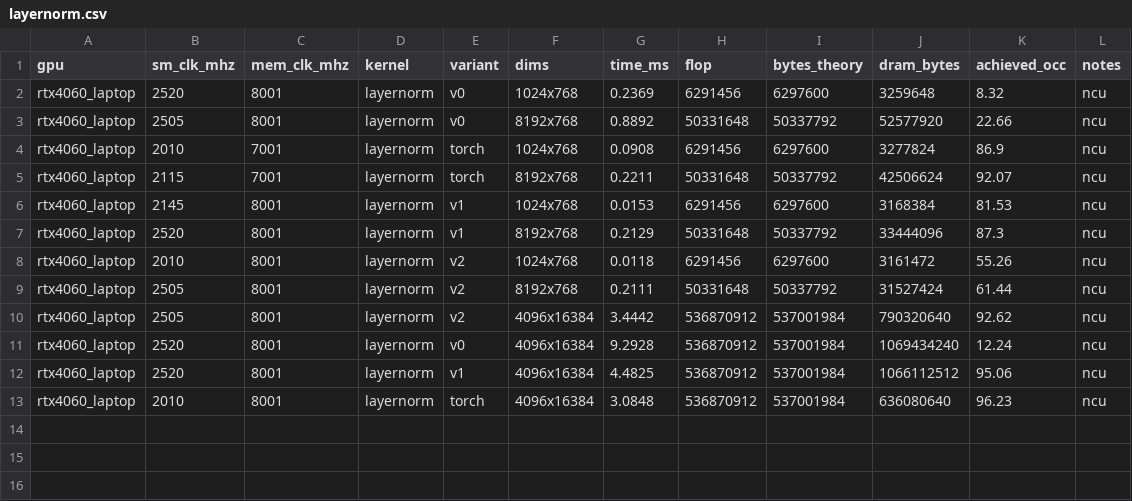
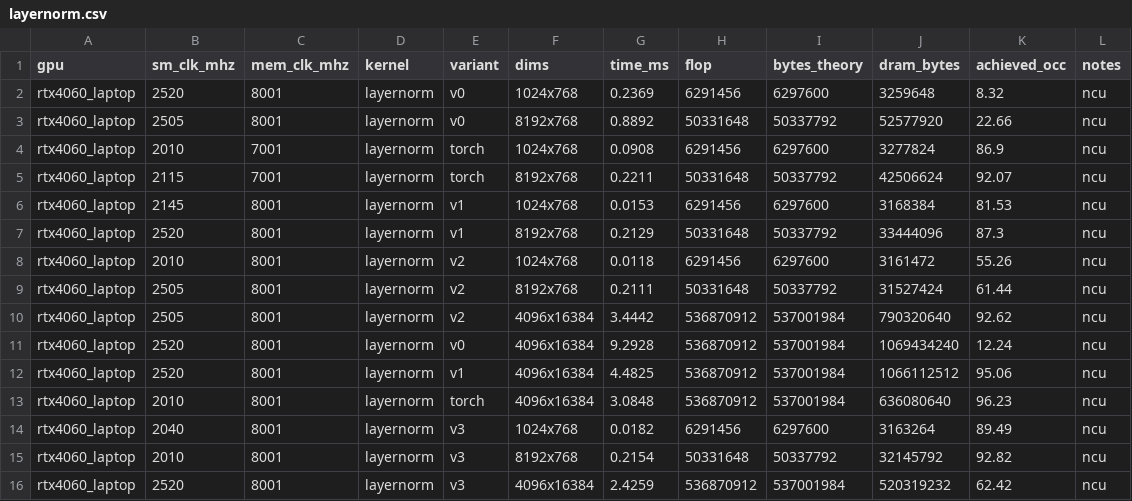
Before and after one commit to DeviousDrops/kernline, a CSV file: results/rtx4060_laptop/layernorm.csv, drawn as a sheet.

Commit message:
Record softmax and LayerNorm v3 on the 4060 Laptop

```diff
--- a/results/rtx4060_laptop/layernorm.csv
+++ b/results/rtx4060_laptop/layernorm.csv
@@ -13 +13,4 @@ rtx4060_laptop,2520,8001,layernorm,v1,4096x16384,4.4825,536870912,537001984,1066
 rtx4060_laptop,2010,8001,layernorm,torch,4096x16384,3.0848,536870912,537001984,636080640,96.23,ncu
+rtx4060_laptop,2040,8001,layernorm,v3,1024x768,0.0182,6291456,6297600,3163264,89.49,ncu
+rtx4060_laptop,2010,8001,layernorm,v3,8192x768,0.2154,50331648,50337792,32145792,92.82,ncu
+rtx4060_laptop,2520,8001,layernorm,v3,4096x16384,2.4259,536870912,537001984,520319232,62.42,ncu
```
Also changed, not shown: results/ncu/rtx4060_laptop/metrics.csv, results/rtx4060_laptop/softmax.csv, 9 other files.
